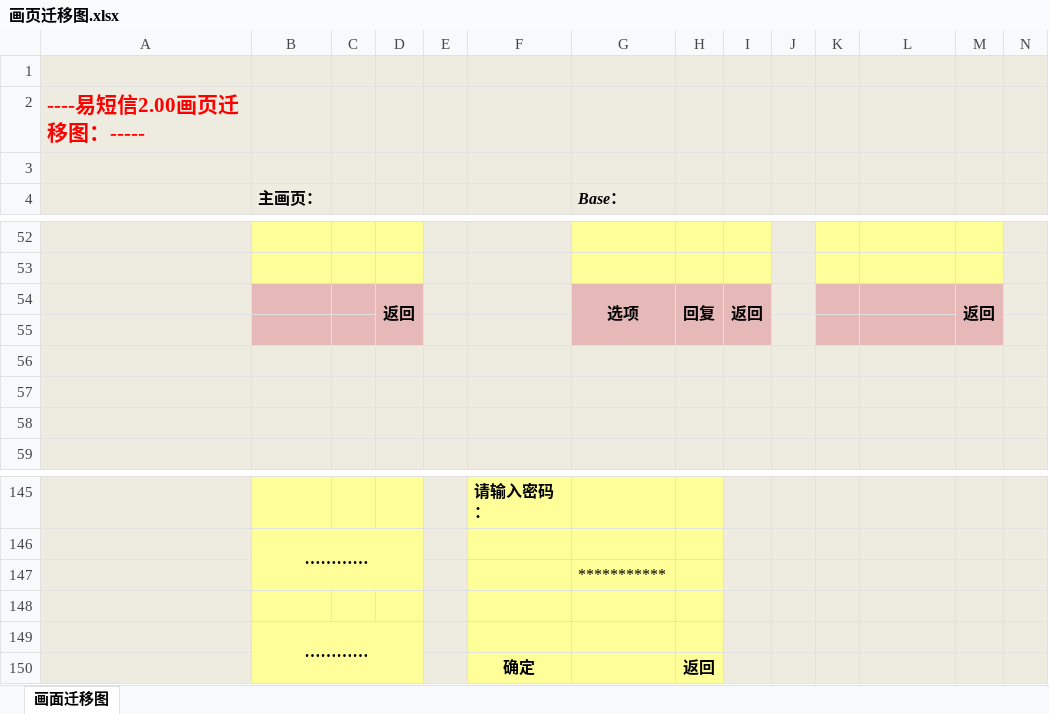
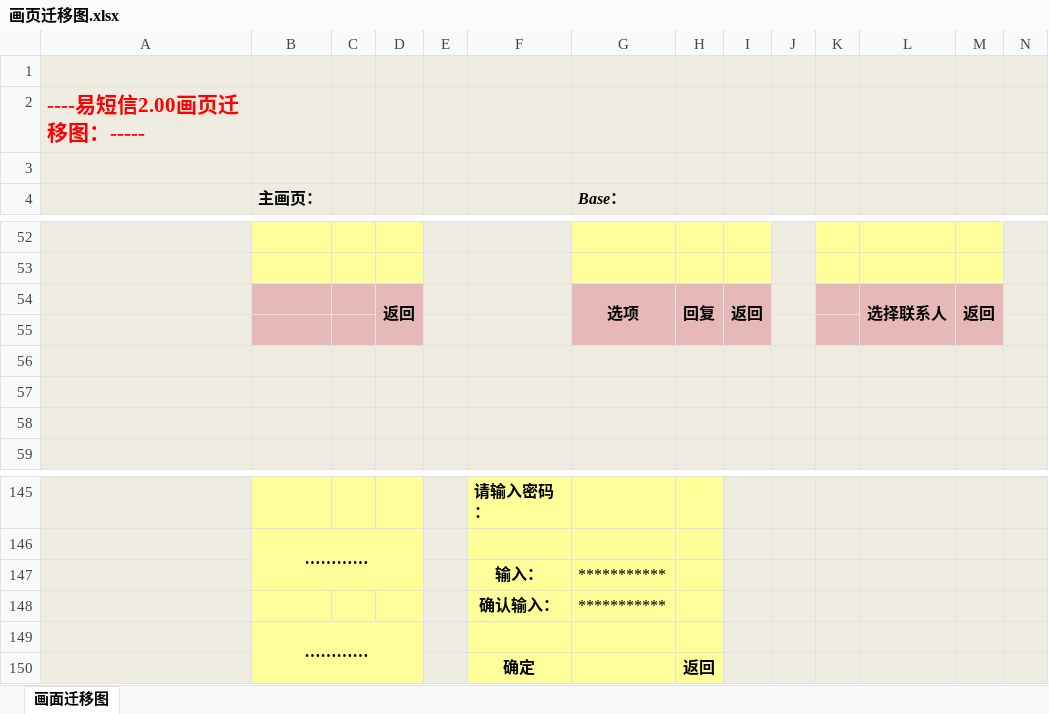
Before and after one commit to radtek/mobilelzz, an Excel workbook: 03.ManagementDoc/画页迁移图.xlsx, sheet 画面迁移图, drawn as a sheet; only a part is shown, gaps mark what is left out; values as stored, in another font and other column widths than the file's, no borders; charts and pictures not drawn; rows hold the shown columns only; the diff names each change by its address in the sheet, - before the commit and + after, or states it on an @@ line.

```diff
--- a/03.ManagementDoc/画页迁移图.xlsx (sheet 画面迁移图)
+++ b/03.ManagementDoc/画页迁移图.xlsx (sheet 画面迁移图)
-L54: (empty)
+L54: 选择联系人
+L54:L55 merged
-F147: (empty)
+F147: 输入：
-row 148: (empty)
+row 148:  |  |  |  |  | 确认输入： | ***********
```
Also changed, not shown: charts or pictures, 1 other file.
